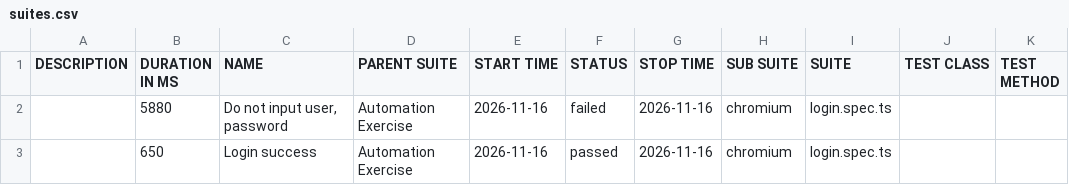
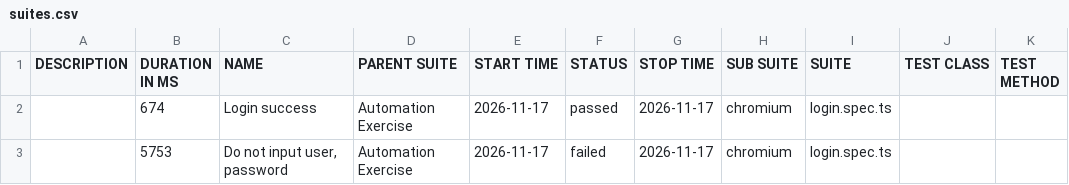
Before and after one commit to Toanncan/automation-exercise-ts, a CSV file: data/suites.csv, drawn as a sheet.

```diff
--- a/data/suites.csv
+++ b/data/suites.csv
@@ -1,3 +1,3 @@
 "DESCRIPTION","DURATION IN MS","NAME","PARENT SUITE","START TIME","STATUS","STOP TIME","SUB SUITE","SUITE","TEST CLASS","TEST METHOD"
-"","5880","Do not input user, password","Automation Exercise","2026-11-16","failed","2026-11-16","chromium","login.spec.ts","",""
-"","650","Login success","Automation Exercise","2026-11-16","passed","2026-11-16","chromium","login.spec.ts","",""
+"","674","Login success","Automation Exercise","2026-11-17","passed","2026-11-17","chromium","login.spec.ts","",""
+"","5753","Do not input user, password","Automation Exercise","2026-11-17","failed","2026-11-17","chromium","login.spec.ts","",""
```
Also changed, not shown: 49 other files.
